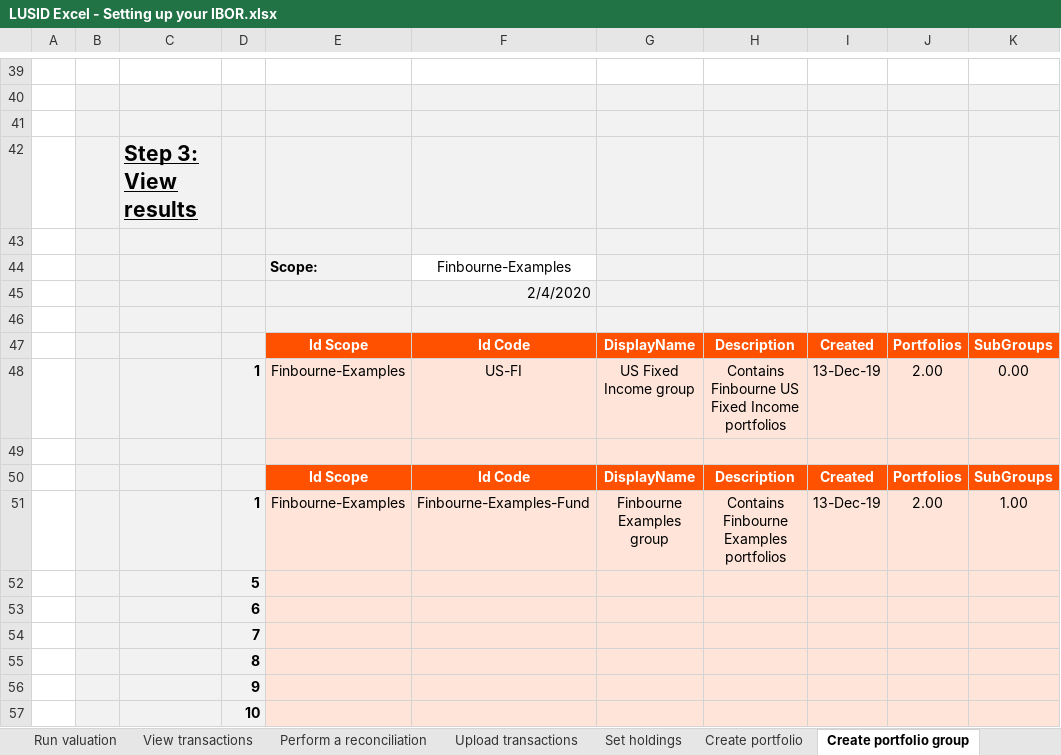
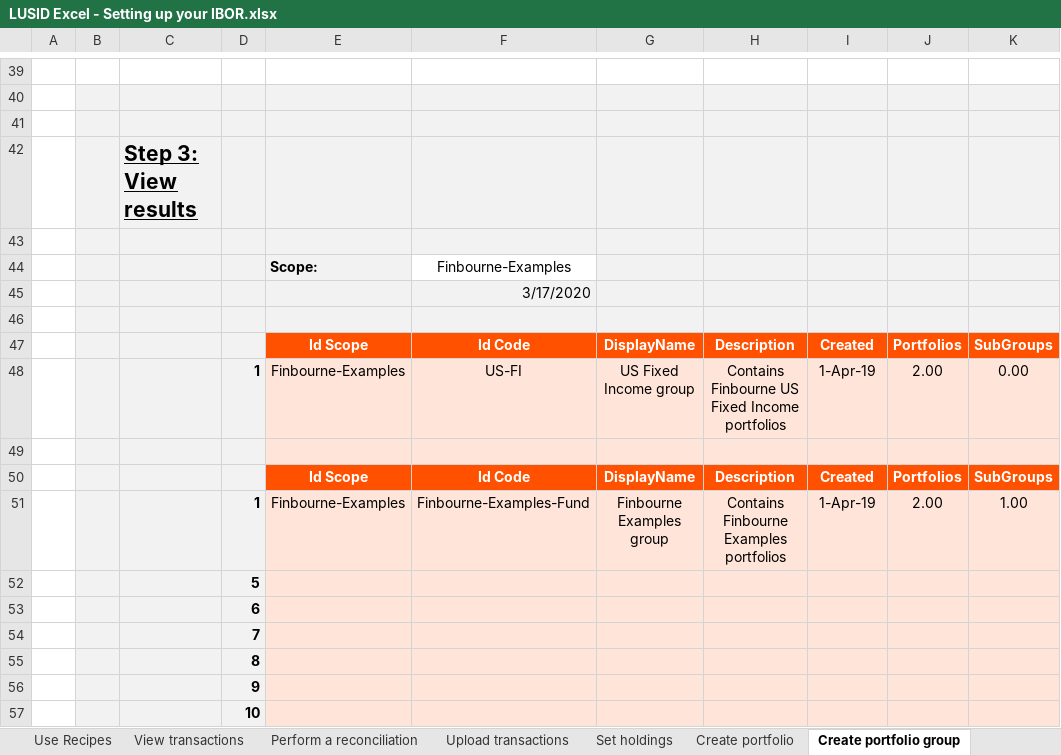
Before and after one commit to finbourne/sample-excel, an Excel workbook: LUSID Excel - Setting up your IBOR.xlsx, sheet Create portfolio group, drawn as a sheet; only a part is shown, gaps mark what is left out; values as stored, in another font and other column widths than the file's, no borders; charts and pictures not drawn; the diff names each change by its address in the sheet, - before the commit and + after, or states it on an @@ line.

Commit message:
feature/DEV-7303 changing IBOR sheet for recipes

```diff
--- a/LUSID Excel - Setting up your IBOR.xlsx (sheet Create portfolio group)
+++ b/LUSID Excel - Setting up your IBOR.xlsx (sheet Create portfolio group)
+sheet tab: Use Recipes
-F45: 2/4/2020
+F45: 3/17/2020
-I48: 13-Dec-19
+I48: 1-Apr-19
-I51: 13-Dec-19
+I51: 1-Apr-19
```
Also changed, not shown: sheet View transactions, sheet Run valuation, sheet View holdings, sheet View portfolios, sheet View scopes, sheet Perform a reconciliation, formulas that keep their value, charts or pictures.
